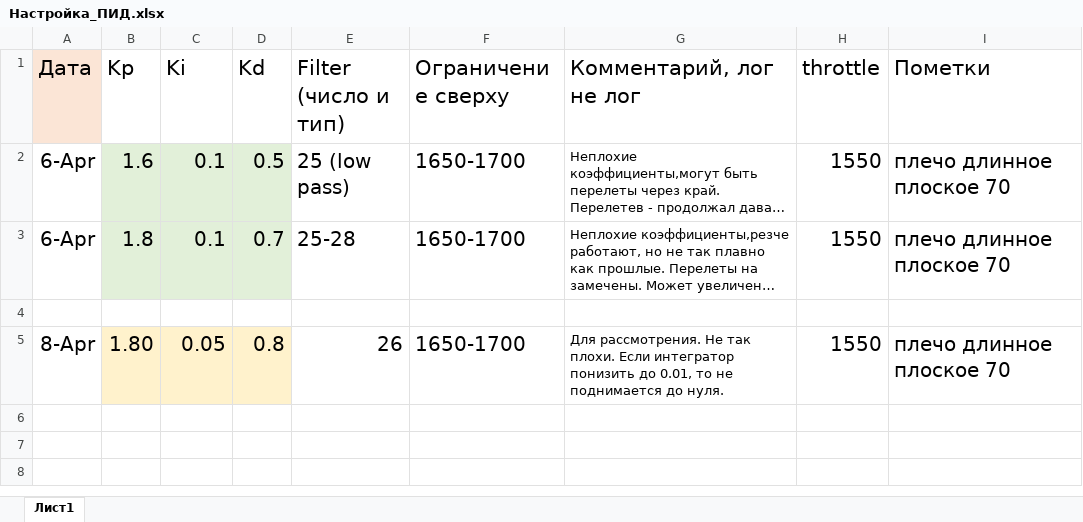
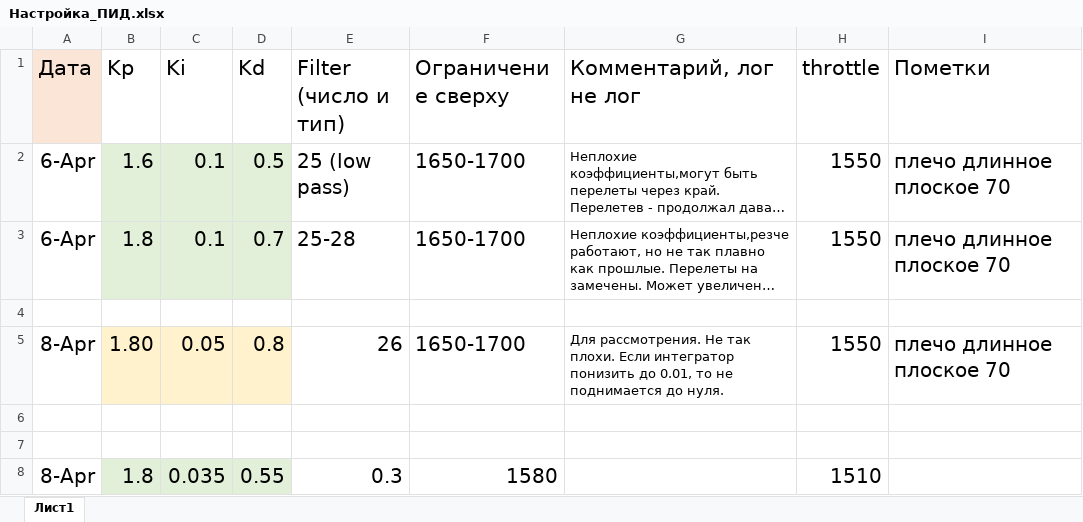
Before and after one commit to IlyaFedorov115/ITMO_Qt_arduino, an Excel workbook: Настройка_ПИД.xlsx, sheet Лист1, drawn as a sheet; long unchanged cells end in …; values as stored, in another font and other column widths than the file's, no borders; the diff names each change by its address in the sheet, - before the commit and + after, or states it on an @@ line.

Commit message:
update xlsx and add videos

```diff
--- a/Настройка_ПИД.xlsx (sheet Лист1)
+++ b/Настройка_ПИД.xlsx (sheet Лист1)
+row 6: (empty)
+row 7: (empty)
+row 8: 8-Apr | 1.8 | 0.035 | 0.55 | 0.3 | 1580 |  | 1510
```
Also changed, not shown: 4 other files.
